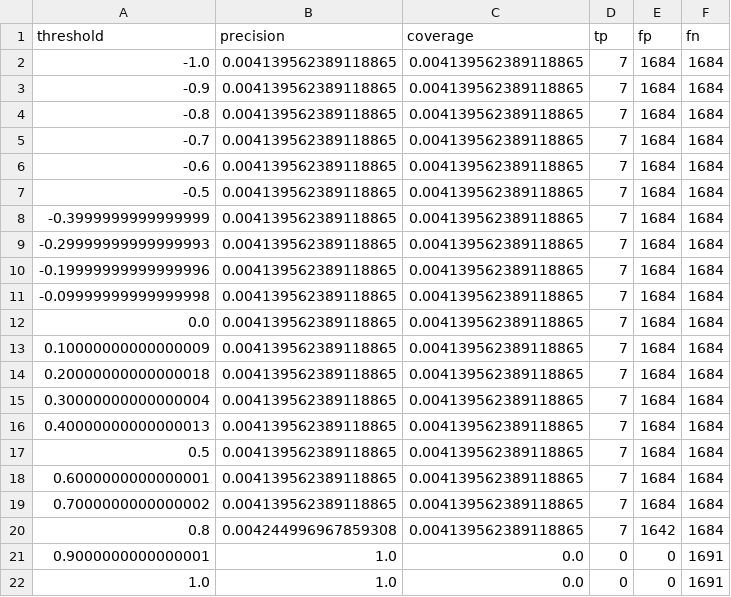
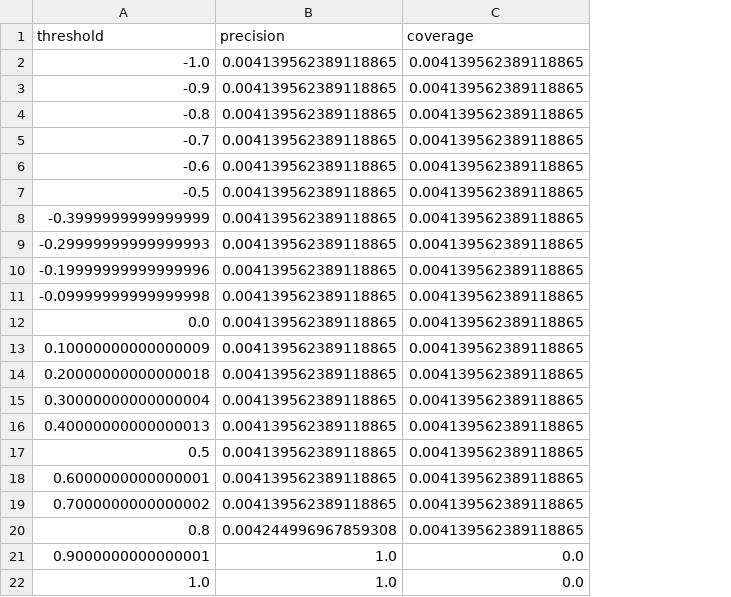
Before and after one commit to Docuvate/docuvate, a CSV file: research/extraction_baseline/dsre/results/sroie/pc_cosine.csv, drawn as a sheet; the diff names each change by its address in the sheet, - before the commit and + after, or states it on an @@ line.

```diff
--- a/research/extraction_baseline/dsre/results/sroie/pc_cosine.csv
+++ b/research/extraction_baseline/dsre/results/sroie/pc_cosine.csv
-column D (tp), rows 2-22: 7 | 7 | 7 | 7 | 7 | 7 | 7 | 7 | 7 | 7 | 7 | 7 | 7 | 7 | 7 | 7 | 7 | 7 | 7 | 0 | 0
-column E (fp), rows 2-22: 1684 | 1684 | 1684 | 1684 | 1684 | 1684 | 1684 | 1684 | 1684 | 1684 | 1684 | 1684 | 1684 | 1684 | 1684 | 1684 | 1684 | 1684 | 1642 | 0 | 0
-column F (fn), rows 2-22: 1684 | 1684 | 1684 | 1684 | 1684 | 1684 | 1684 | 1684 | 1684 | 1684 | 1684 | 1684 | 1684 | 1684 | 1684 | 1684 | 1684 | 1684 | 1684 | 1691 | 1691
```
Also changed, not shown: research/extraction_baseline/dsre/results/sroie/pc_relational.csv, 12 other files.
